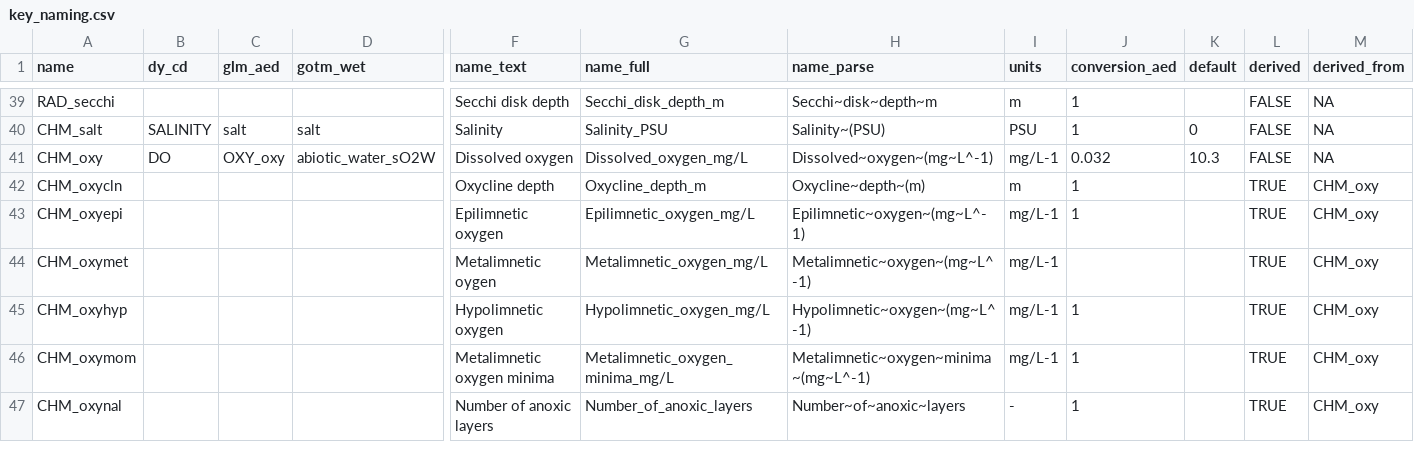
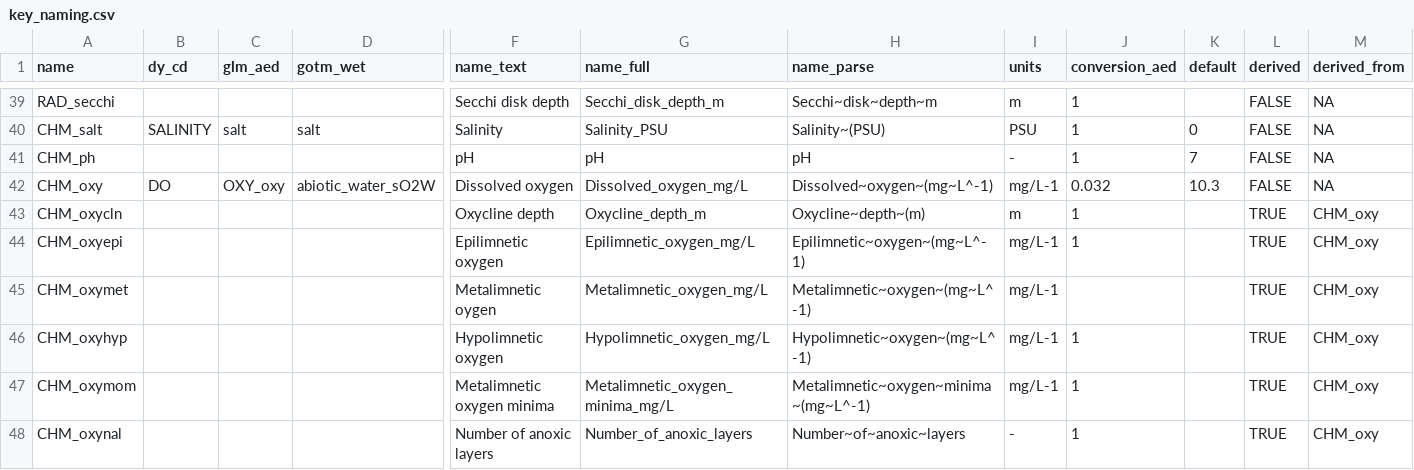
Before and after one commit to limnotrack/AEME, a CSV file: data-raw/key_naming.csv, drawn as a sheet; only a part is shown, gaps mark what is left out; rows hold the shown columns only; the diff names each change by its address in the sheet, - before the commit and + after, or states it on an @@ line.

Commit message:
Add missing pH from key_naming

```diff
--- a/data-raw/key_naming.csv
+++ b/data-raw/key_naming.csv
+row 41: CHM_ph |  |  |  | pH | pH | pH | - | 1 | 7 | FALSE | NA
```
Also changed, not shown: 3 other files.
